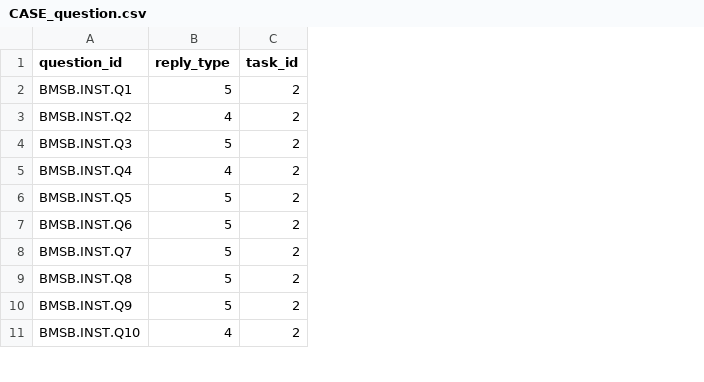
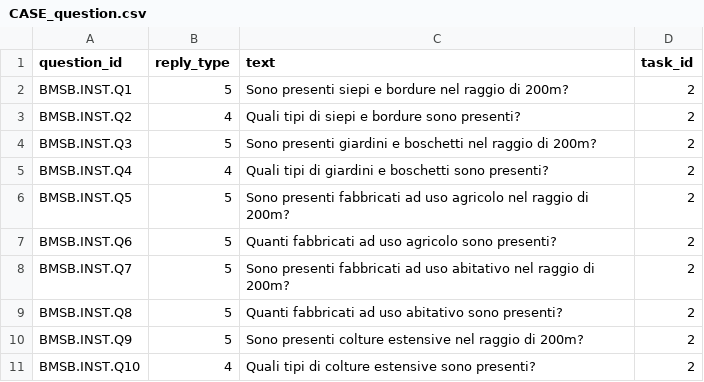
Before and after one commit to big-unibo/stink-bug, a CSV file: datasets/CASE/CASE_question.csv, drawn as a sheet; only a part is shown; the diff names each change by its address in the sheet, - before the commit and + after, or states it on an @@ line.

Commit message:
fix datasets

```diff
--- a/datasets/CASE/CASE_question.csv
+++ b/datasets/CASE/CASE_question.csv
+column C (text), rows 2-11: Sono presenti siepi e bordure nel raggio di 200m? | Quali tipi di siepi e bordure sono presenti? | Sono presenti giardini e boschetti nel raggio di 200m? | Quali tipi di giardini e boschetti sono presenti? | Sono presenti fabbricati ad uso agricolo nel raggio di 200m? | Quanti fabbricati ad uso agricolo sono presenti? | Sono presenti fabbricati ad uso abitativo nel raggio di 200m? | Quanti fabbricati ad uso abitativo sono presenti? | Sono presenti colture estensive nel raggio di 200m? | Quali tipi di colture estensive sono presenti?
```
Also changed, not shown: datasets/CASE/CASE_task_on_geo_object.csv, datasets/CASE/CASE_traps.csv, 7 other files.
